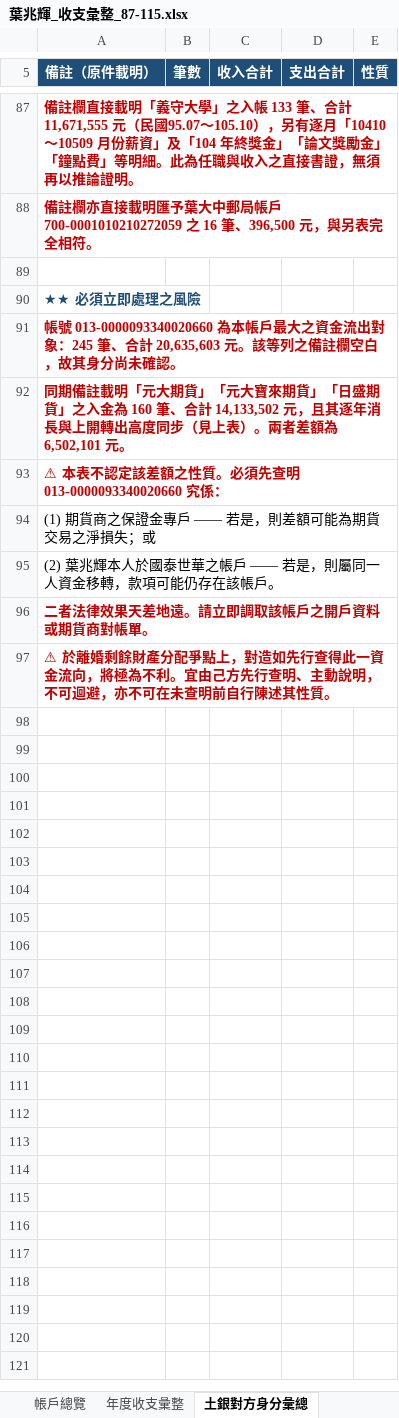
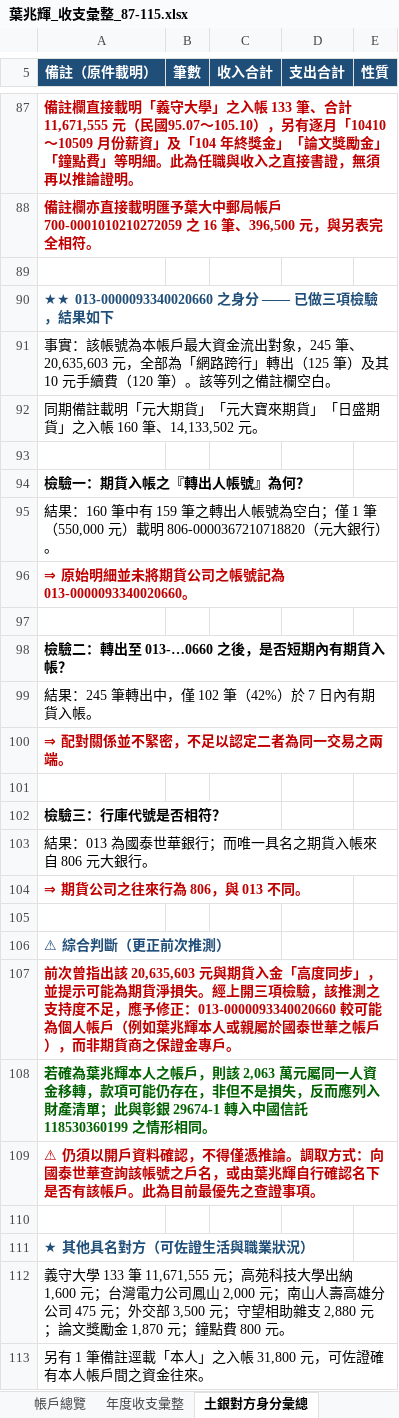
Before and after one commit to loyaltytaiwan-create/TVM-CALCULATOR, an Excel workbook: evidence/xlsx/葉兆輝_收支彙整_87-115.xlsx, sheet 土銀對方身分彙總, drawn as a sheet; only a part is shown, gaps mark what is left out; values as stored, in another font and other column widths than the file's, no borders; addresses are those after the commit; the diff names each change by its address in the sheet, - before the commit and + after, or states it on an @@ line.

```diff
--- a/evidence/xlsx/葉兆輝_收支彙整_87-115.xlsx (sheet 土銀對方身分彙總)
+++ b/evidence/xlsx/葉兆輝_收支彙整_87-115.xlsx (sheet 土銀對方身分彙總)
-A90 (備註（原件載明）): ★★ 必須立即處理之風險
+A90 (備註（原件載明）): ★★ 013-0000093340020660 之身分 —— 已做三項檢驗，結果如下
-A91 (備註（原件載明）): 帳號 013-0000093340020660 為本帳戶最大之資金流出對象：245 筆、合計 20,635,603 元。該等列之備註欄空白，故其身分尚未確認。
+A91 (備註（原件載明）): 事實：該帳號為本帳戶最大資金流出對象，245 筆、20,635,603 元，全部為「網路跨行」轉出（125 筆）及其 10 元手續費（120 筆）。該等列之備註欄空白。
@@ A91:A92 bold: on → off, text colour: #C00000 → black @@
-A92 (備註（原件載明）): …貨」之入金為 160 筆、合計 14,133,502 元，且其逐年消長與上開轉出高度同步（見上表）。兩者差額為 6,502,101 元。
+A92 (備註（原件載明）): …貨」之入帳 160 筆、14,133,502 元。
+row 93: (empty)
-A94 (備註（原件載明）): ⚠ 本表不認定該差額之性質。必須先查明 013-0000093340020660 究係：
+A94 (備註（原件載明）): 檢驗一：期貨入帳之『轉出人帳號』為何？
-A94 text colour: #C00000
+A94 text colour: black
-A95 (備註（原件載明）): (1) 期貨商之保證金專戶 —— 若是，則差額可能為期貨交易之淨損失；或
+A95 (備註（原件載明）): 結果：160 筆中有 159 筆之轉出人帳號為空白；僅 1 筆（550,000 元）載明 806-0000367210718820（元大銀行）。
-A96 (備註（原件載明）): (2) 葉兆輝本人於國泰世華之帳戶 —— 若是，則屬同一人資金移轉，款項可能仍存在該帳戶。
+A96 (備註（原件載明）): ⇒ 原始明細並未將期貨公司之帳號記為 013-0000093340020660。
@@ A96 bold: off → on, text colour: black → #C00000 @@
+row 97: (empty)
-A98 (備註（原件載明）): 二者法律效果天差地遠。請立即調取該帳戶之開戶資料或期貨商對帳單。
+A98 (備註（原件載明）): 檢驗二：轉出至 013-…0660 之後，是否短期內有期貨入帳？
-A98:A99 text colour: #C00000
+A98:A99 text colour: black
-A99 (備註（原件載明）): ⚠ 於離婚剩餘財產分配爭點上，對造如先行查得此一資金流向，將極為不利。宜由己方先行查明、主動說明，不可迴避，亦不可在未查明前自行陳述其性質。
+A99 (備註（原件載明）): 結果：245 筆轉出中，僅 102 筆（42%）於 7 日內有期貨入帳。
-A99 bold: on
+A99 bold: off
+row 100: ⇒ 配對關係並不緊密，不足以認定二者為同一交易之兩端。
+row 101: (empty)
+row 102: 檢驗三：行庫代號是否相符？
+row 103: 結果：013 為國泰世華銀行；而唯一具名之期貨入帳來自 806 元大銀行。
+row 104: ⇒ 期貨公司之往來行為 806，與 013 不同。
+row 105: (empty)
+row 106: ⚠ 綜合判斷（更正前次推測）
+row 107: 前次曾指出該 20,635,603 元與期貨入金「高度同步」，並提示可能為期貨淨損失。經上開三項檢驗，該推測之支持度不足，應予修正：013-0000093340020660 較可能為個人帳戶（例如葉兆輝本人或親屬於國泰世華之帳戶），而非期貨商之保證金專戶。
+row 108: 若確為葉兆輝本人之帳戶，則該 2,063 萬元屬同一人資金移轉，款項可能仍存在，非但不是損失，反而應列入財產清單；此與彰銀 29674-1 轉入中國信託 118530360199 之情形相同。
+row 109: ⚠ 仍須以開戶資料確認，不得僅憑推論。調取方式：向國泰世華查詢該帳號之戶名，或由葉兆輝自行確認名下是否有該帳戶。此為目前最優先之查證事項。
+row 110: (empty)
+row 111: ★ 其他具名對方（可佐證生活與職業狀況）
+row 112: 義守大學 133 筆 11,671,555 元；高苑科技大學出納 1,600 元；台灣電力公司鳳山 2,000 元；南山人壽高雄分公司 475 元；外交部 3,500 元；守望相助雜支 2,880 元；論文獎勵金 1,870 元；鐘點費 800 元。
+row 113: 另有 1 筆備註逕載「本人」之入帳 31,800 元，可佐證確有本人帳戶間之資金往來。
```
